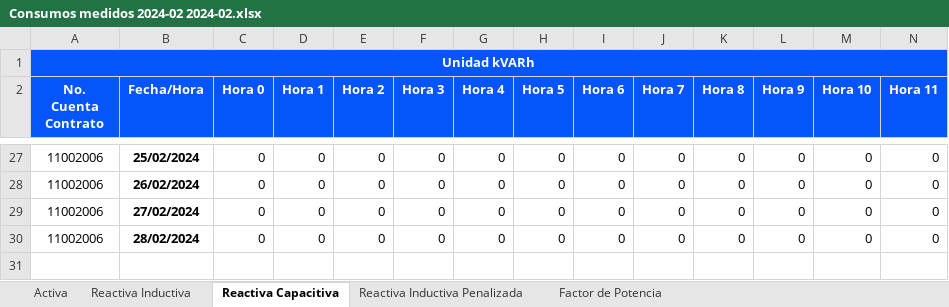
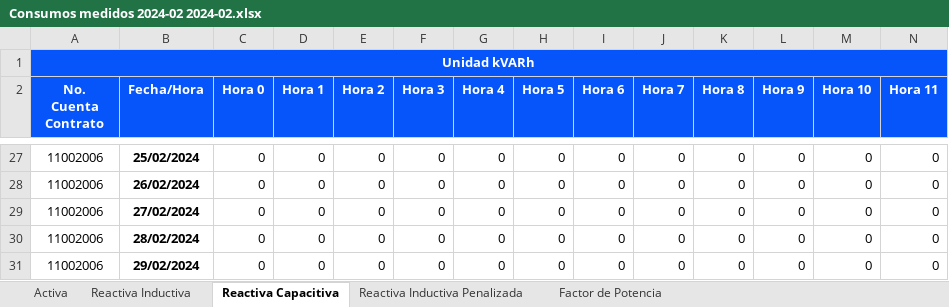
Before and after one commit to JoseDavid97/SAEF_Manager, an Excel workbook: downloads/Consumos medidos 2024-02 2024-02.xlsx, sheet Reactiva Capacitiva, drawn as a sheet; only a part is shown, gaps mark what is left out; values as stored, in another font and other column widths than the file's, no borders; rows hold the shown columns only; the diff names each change by its address in the sheet, - before the commit and + after, or states it on an @@ line.

```diff
--- a/downloads/Consumos medidos 2024-02 2024-02.xlsx (sheet Reactiva Capacitiva)
+++ b/downloads/Consumos medidos 2024-02 2024-02.xlsx (sheet Reactiva Capacitiva)
+row 31: 11002006 | 29/02/2024 | 0 | 0 | 0 | 0 | 0 | 0 | 0 | 0 | 0 | 0 | 0 | 0
```
Also changed, not shown: sheet Reactiva Inductiva, sheet Activa, sheet Factor de Potencia, sheet Reactiva Inductiva Penalizada, 31 other files.
